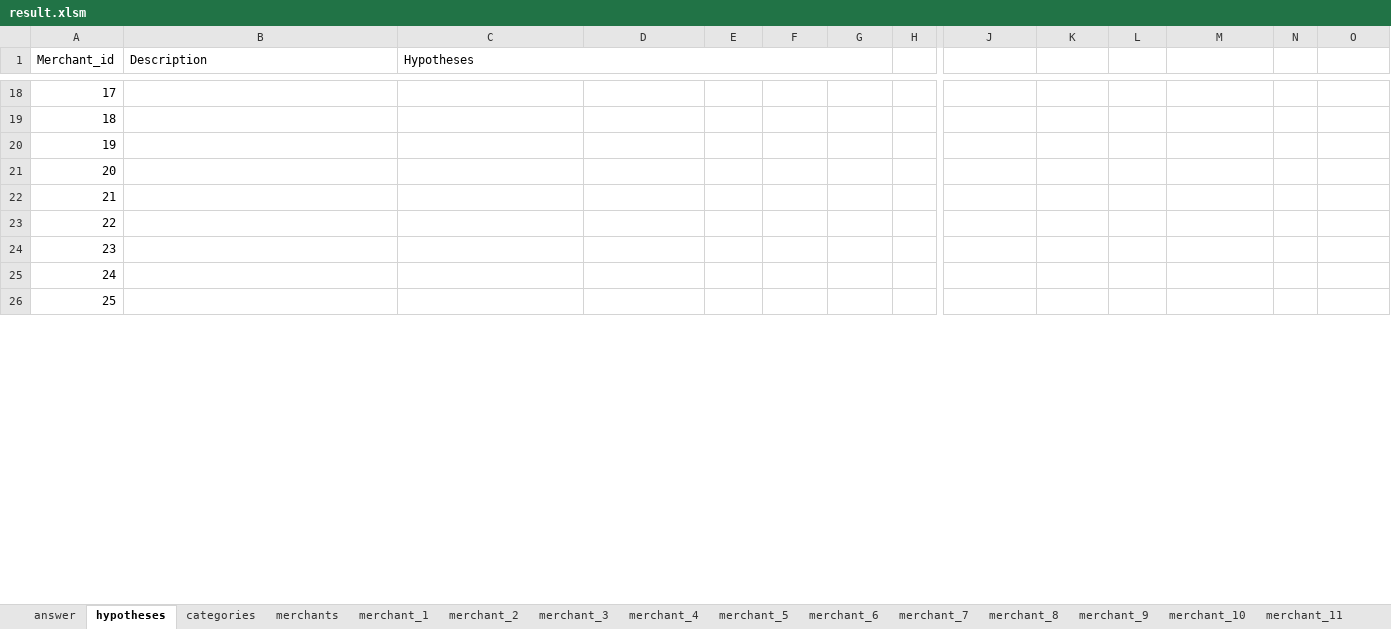
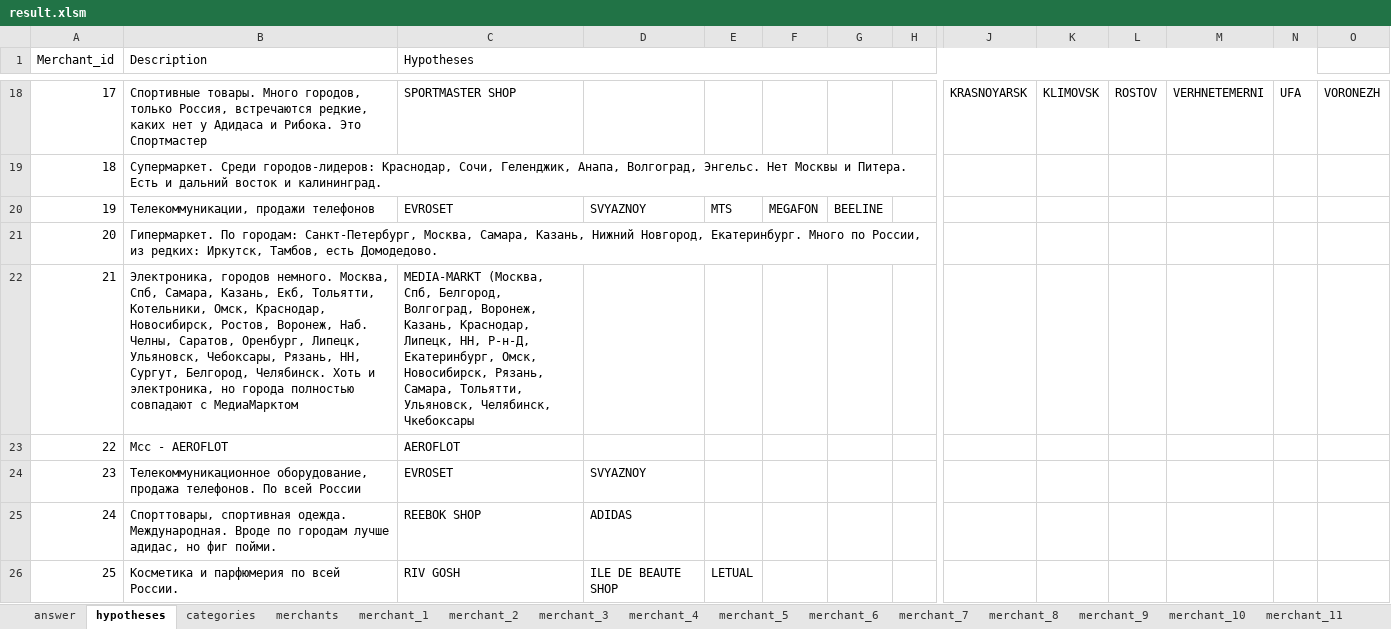
Before and after one commit to YaTypedef/knabsct, an Excel workbook: merchants/data/result.xlsm, sheet hypotheses, drawn as a sheet; only a part is shown, gaps mark what is left out; values as stored, in another font and other column widths than the file's, no cell formats; 7 other sheets too large or unreadable and not compared; the diff covers the shown part only; the diff names each change by its address in the sheet, - before the commit and + after, or states it on an @@ line.

```diff
--- a/merchants/data/result.xlsm (sheet hypotheses)
+++ b/merchants/data/result.xlsm (sheet hypotheses)
-C1:G1 merged
+C1:N1 merged
-B18 (Description): (empty)
+B18 (Description): Спортивные товары. Много городов, только Россия, встречаются редкие, каких нет у Адидаса и Рибока. Это Спортмастер
-C18 (Hypotheses): (empty)
+C18 (Hypotheses): SPORTMASTER SHOP
-J18: (empty)
+J18: KRASNOYARSK
-K18: (empty)
+K18: KLIMOVSK
-L18: (empty)
+L18: ROSTOV
-M18: (empty)
+M18: VERHNETEMERNI
-N18: (empty)
+N18: UFA
-O18: (empty)
+O18: VORONEZH
-B19 (Description): (empty)
+B19 (Description): Супермаркет. Среди городов-лидеров: Краснодар, Сочи, Геленджик, Анапа, Волгоград, Энгельс. Нет Москвы и Питера. Есть и дальний восток и калининград.
-B20 (Description): (empty)
+B20 (Description): Телекоммуникации, продажи телефонов
-C20 (Hypotheses): (empty)
+C20 (Hypotheses): EVROSET
-D20: (empty)
+D20: SVYAZNOY
-E20: (empty)
+E20: MTS
-F20: (empty)
+F20: MEGAFON
-G20: (empty)
+G20: BEELINE
-B21 (Description): (empty)
+B21 (Description): Гипермаркет. По городам: Санкт-Петербург, Москва, Самара, Казань, Нижний Новгород, Екатеринбург. Много по России, из редких: Иркутск, Тамбов, есть Домодедово.
-B22 (Description): (empty)
+B22 (Description): Электроника, городов немного. Москва, Спб, Самара, Казань, Екб, Тольятти, Котельники, Омск, Краснодар, Новосибирск, Ростов, Воронеж, Наб. Челны, Саратов, Оренбург, Липецк, Ульяновск, Чебоксары, Рязань, НН, Сургут, Белгород, Челябинск. Хоть и электроника, но города полностью совпадают с МедиаМарктом
-C22 (Hypotheses): (empty)
+C22 (Hypotheses): MEDIA-MARKT (Москва, Спб, Белгород, Волгоград, Воронеж, Казань, Краснодар, Липецк, НН, Р-н-Д, Екатеринбург, Омск, Новосибирск, Рязань, Самара, Тольятти, Ульяновск, Челябинск, Чкебоксары
-B23 (Description): (empty)
+B23 (Description): Мсс - AEROFLOT
-C23 (Hypotheses): (empty)
+C23 (Hypotheses): AEROFLOT
-B24 (Description): (empty)
+B24 (Description): Телекоммуникационное оборудование, продажа телефонов. По всей России
-C24 (Hypotheses): (empty)
+C24 (Hypotheses): EVROSET
-D24: (empty)
+D24: SVYAZNOY
-B25 (Description): (empty)
+B25 (Description): Спорттовары, спортивная одежда. Международная. Вроде по городам лучше адидас, но фиг пойми.
-C25 (Hypotheses): (empty)
+C25 (Hypotheses): REEBOK SHOP
-D25: (empty)
+D25: ADIDAS
-B26 (Description): (empty)
+B26 (Description): Косметика и парфюмерия по всей России.
-C26 (Hypotheses): (empty)
+C26 (Hypotheses): RIV GOSH
-D26: (empty)
+D26: ILE DE BEAUTE SHOP
-E26: (empty)
+E26: LETUAL
```
Also changed, not shown: 92 edited cells elsewhere in this sheet, sheet categories, sheet merchants, sheet merchant_24, cell formats.
